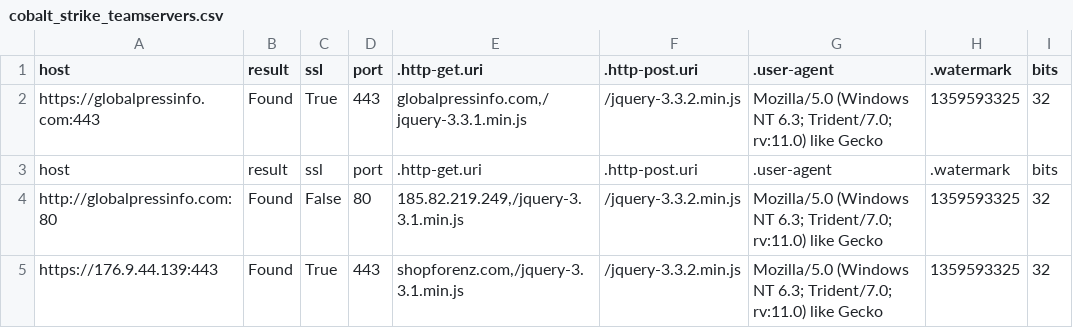
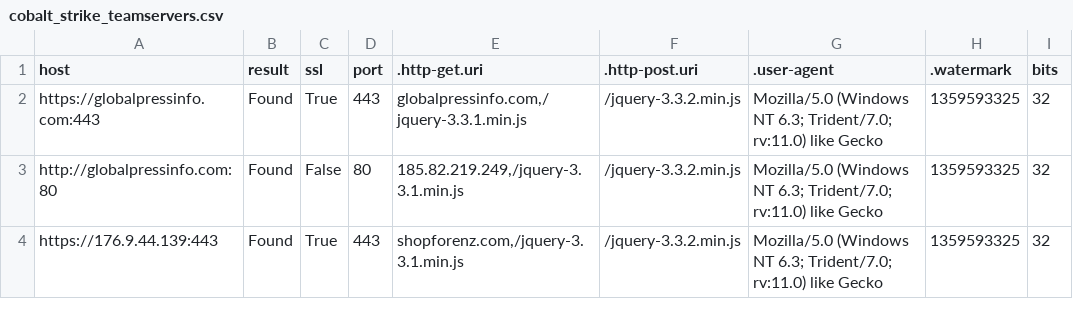
Before and after one commit to poppopdrivel/coba, a CSV file: cobalt_strike_teamservers.csv, drawn as a sheet; only a part is shown; the diff names each change by its address in the sheet, - before the commit and + after, or states it on an @@ line.

Commit message:
Update cobalt_strike_teamservers.csv

```diff
--- a/cobalt_strike_teamservers.csv
+++ b/cobalt_strike_teamservers.csv
-row 3: host | result | ssl | port | .http-get.uri | .http-post.uri | .user-agent | .watermark | bits
```
